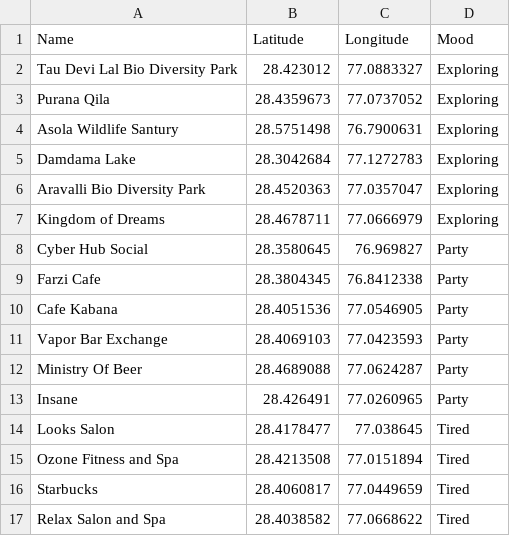
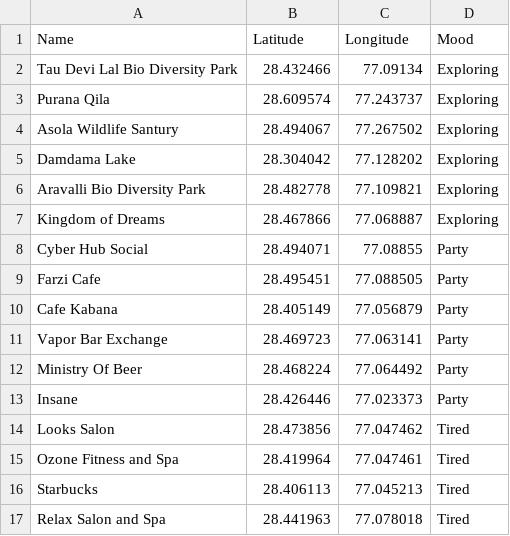
Before and after one commit to gdgu/trabot, a CSV file: moods.csv, drawn as a sheet; only a part is shown; the diff covers the shown part only.

Commit message:
Dataset updated with coordinates corrected

```diff
--- a/moods.csv
+++ b/moods.csv
@@ -1,17 +1,17 @@
 Name,Latitude,Longitude,Mood
-Tau Devi Lal Bio Diversity Park,28.423012,77.0883327,Exploring
-Purana Qila,28.4359673,77.0737052,Exploring
-Asola Wildlife Santury,28.5751498,76.7900631,Exploring
-Damdama Lake,28.3042684,77.1272783,Exploring
-Aravalli Bio Diversity Park,28.4520363,77.0357047,Exploring
-Kingdom of Dreams,28.4678711,77.0666979,Exploring
-Cyber Hub Social,28.3580645,76.969827,Party
-Farzi Cafe,28.3804345,76.8412338,Party
-Cafe Kabana,28.4051536,77.0546905,Party
-Vapor Bar Exchange,28.4069103,77.0423593,Party
-Ministry Of Beer,28.4689088,77.0624287,Party
-Insane,28.426491,77.0260965,Party
-Looks Salon,28.4178477,77.038645,Tired
-Ozone Fitness and Spa,28.4213508,77.0151894,Tired
-Starbucks,28.4060817,77.0449659,Tired
-Relax Salon and Spa,28.4038582,77.0668622,Tired
+Tau Devi Lal Bio Diversity Park,28.432466,77.09134,Exploring
+Purana Qila,28.609574,77.243737,Exploring
+Asola Wildlife Santury,28.494067,77.267502,Exploring
+Damdama Lake,28.304042,77.128202,Exploring
+Aravalli Bio Diversity Park,28.482778,77.109821,Exploring
+Kingdom of Dreams,28.467866,77.068887,Exploring
+Cyber Hub Social,28.494071,77.08855,Party
+Farzi Cafe,28.495451,77.088505,Party
+Cafe Kabana,28.405149,77.056879,Party
+Vapor Bar Exchange,28.469723,77.063141,Party
+Ministry Of Beer,28.468224,77.064492,Party
+Insane,28.426446,77.023373,Party
+Looks Salon,28.473856,77.047462,Tired
+Ozone Fitness and Spa,28.419964,77.047461,Tired
+Starbucks,28.406113,77.045213,Tired
+Relax Salon and Spa,28.441963,77.078018,Tired
```
Also changed, not shown: 16 edited cells elsewhere in this file.
